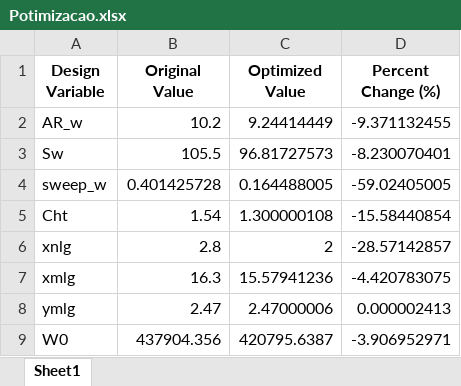
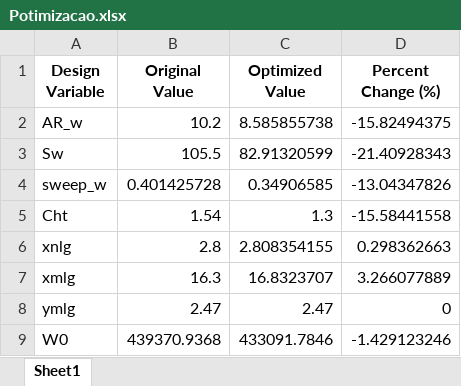
Before and after one commit to felipealxndre/Trabalhos-ITA, an Excel workbook: PRJ-23/Otimização/Resultados/Potimizacao.xlsx, sheet Sheet1, drawn as a sheet; values as stored, in another font and other column widths than the file's, no borders; the diff names each change by its address in the sheet, - before the commit and + after, or states it on an @@ line.

Commit message:
feat: design_tools_optmized.py

```diff
--- a/PRJ-23/Otimização/Resultados/Potimizacao.xlsx (sheet Sheet1)
+++ b/PRJ-23/Otimização/Resultados/Potimizacao.xlsx (sheet Sheet1)
-C2 (Optimized Value): 9.24414449
+C2 (Optimized Value): 8.585855738
-D2 (Percent Change (%)): -9.371132455
+D2 (Percent Change (%)): -15.82494375
-C3 (Optimized Value): 96.81727573
+C3 (Optimized Value): 82.91320599
-D3 (Percent Change (%)): -8.230070401
+D3 (Percent Change (%)): -21.40928343
-C4 (Optimized Value): 0.164488005
+C4 (Optimized Value): 0.34906585
-D4 (Percent Change (%)): -59.02405005
+D4 (Percent Change (%)): -13.04347826
-C5 (Optimized Value): 1.300000108
+C5 (Optimized Value): 1.3
-D5 (Percent Change (%)): -15.58440854
+D5 (Percent Change (%)): -15.58441558
-C6 (Optimized Value): 2
+C6 (Optimized Value): 2.808354155
-D6 (Percent Change (%)): -28.57142857
+D6 (Percent Change (%)): 0.298362663
-C7 (Optimized Value): 15.57941236
+C7 (Optimized Value): 16.8323707
-D7 (Percent Change (%)): -4.420783075
+D7 (Percent Change (%)): 3.266077889
-C8 (Optimized Value): 2.47000006
+C8 (Optimized Value): 2.47
-D8 (Percent Change (%)): 0.000002413
+D8 (Percent Change (%)): 0
-B9 (Original Value): 437904.356
+B9 (Original Value): 439370.9368
-C9 (Optimized Value): 420795.6387
+C9 (Optimized Value): 433091.7846
-D9 (Percent Change (%)): -3.906952971
+D9 (Percent Change (%)): -1.429123246
```
Also changed, not shown: PRJ-23/Otimização/Resultadospareto_points_comparison.xlsx, PRJ-23/Resultados/Compliance_Matrix.xlsx, 8 other files.
